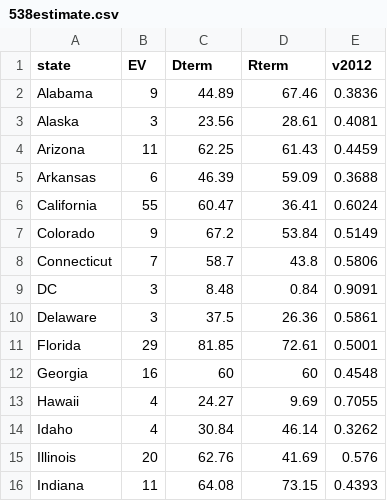
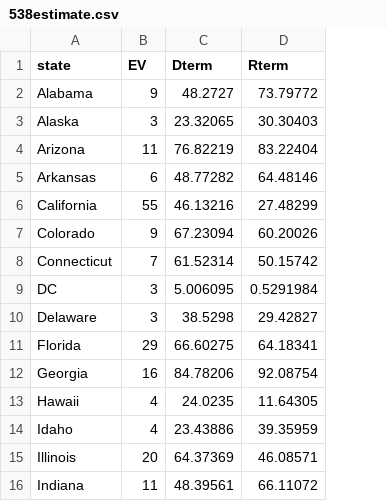
Before and after one commit to belarius/belarius.github.io, a CSV file: class-data/538estimate.csv, drawn as a sheet; only a part is shown; the diff covers the shown part only; the diff names each change by its address in the sheet, - before the commit and + after, or states it on an @@ line.

Commit message:
Data Update

```diff
--- a/class-data/538estimate.csv
+++ b/class-data/538estimate.csv
-column E (v2012), rows 2-16: 0.3836 | 0.4081 | 0.4459 | 0.3688 | 0.6024 | 0.5149 | 0.5806 | 0.9091 | 0.5861 | 0.5001 | 0.4548 | 0.7055 | 0.3262 | 0.576 | 0.4393
-C2 (Dterm): 44.89
+C2 (Dterm): 48.2727
-D2 (Rterm): 67.46
+D2 (Rterm): 73.79772
-C3 (Dterm): 23.56
+C3 (Dterm): 23.32065
-D3 (Rterm): 28.61
+D3 (Rterm): 30.30403
-C4 (Dterm): 62.25
+C4 (Dterm): 76.82219
-D4 (Rterm): 61.43
+D4 (Rterm): 83.22404
-C5 (Dterm): 46.39
+C5 (Dterm): 48.77282
-D5 (Rterm): 59.09
+D5 (Rterm): 64.48146
-C6 (Dterm): 60.47
+C6 (Dterm): 46.13216
-D6 (Rterm): 36.41
+D6 (Rterm): 27.48299
-C7 (Dterm): 67.2
+C7 (Dterm): 67.23094
-D7 (Rterm): 53.84
+D7 (Rterm): 60.20026
-C8 (Dterm): 58.7
+C8 (Dterm): 61.52314
-D8 (Rterm): 43.8
+D8 (Rterm): 50.15742
-C9 (Dterm): 8.48
+C9 (Dterm): 5.006095
-D9 (Rterm): 0.84
+D9 (Rterm): 0.5291984
-C10 (Dterm): 37.5
+C10 (Dterm): 38.5298
-D10 (Rterm): 26.36
+D10 (Rterm): 29.42827
-C11 (Dterm): 81.85
+C11 (Dterm): 66.60275
-D11 (Rterm): 72.61
+D11 (Rterm): 64.18341
-C12 (Dterm): 60
+C12 (Dterm): 84.78206
-D12 (Rterm): 60
+D12 (Rterm): 92.08754
-C13 (Dterm): 24.27
+C13 (Dterm): 24.0235
-D13 (Rterm): 9.69
+D13 (Rterm): 11.64305
-C14 (Dterm): 30.84
+C14 (Dterm): 23.43886
-D14 (Rterm): 46.14
+D14 (Rterm): 39.35959
-C15 (Dterm): 62.76
+C15 (Dterm): 64.37369
-D15 (Rterm): 41.69
+D15 (Rterm): 46.08571
-C16 (Dterm): 64.08
+C16 (Dterm): 48.39561
-D16 (Rterm): 73.15
+D16 (Rterm): 66.11072
```
Also changed, not shown: 72 edited cells elsewhere in this file.
